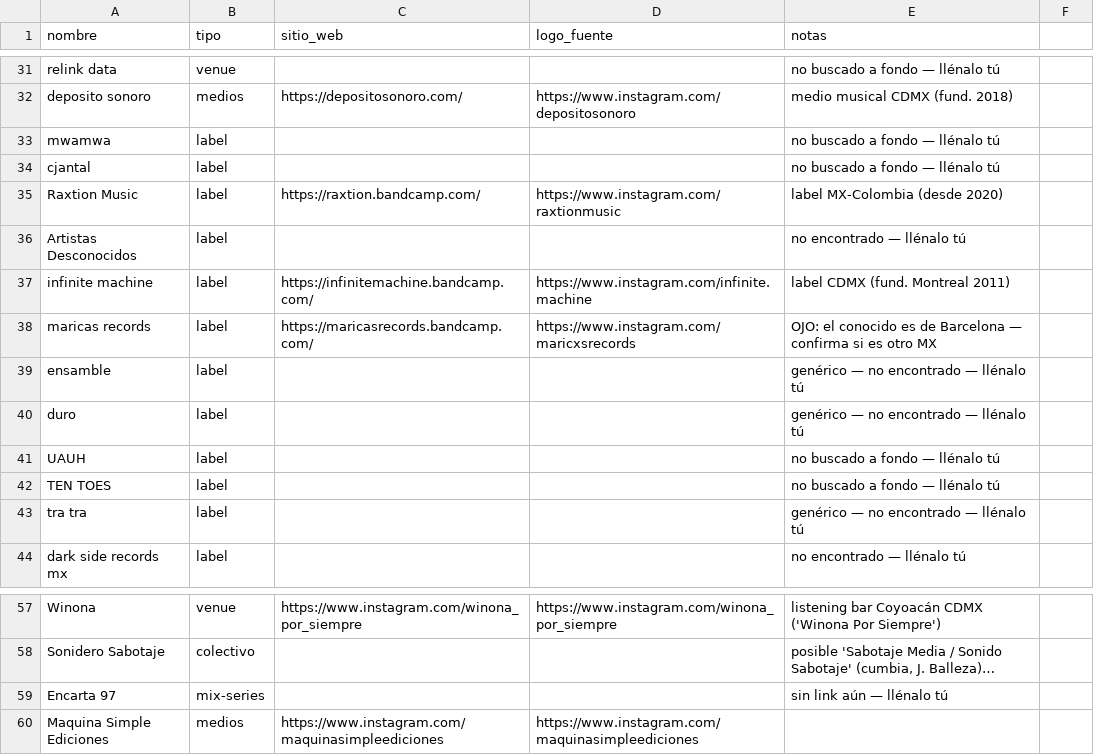
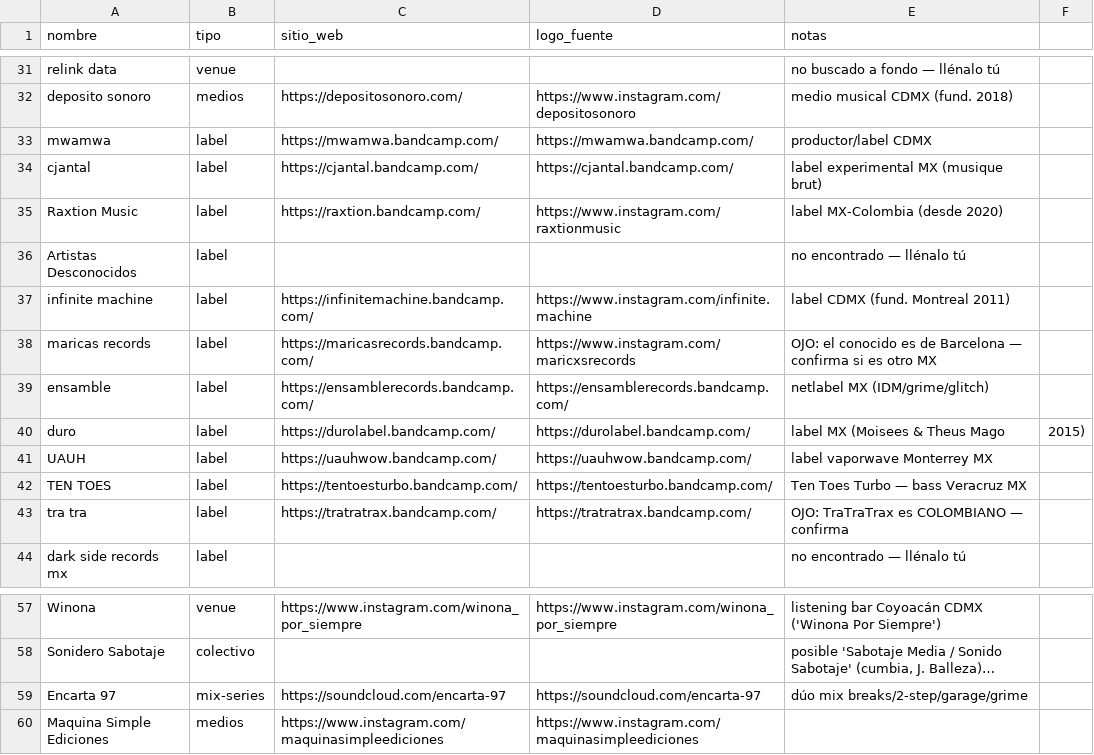
Before and after one commit to GradienteMX/gradiente-fm-web, a CSV file: data/partners.csv, drawn as a sheet; only a part is shown, gaps mark what is left out; long unchanged cells end in …; the diff names each change by its address in the sheet, - before the commit and + after, or states it on an @@ line.

```diff
--- a/data/partners.csv
+++ b/data/partners.csv
-C33 (sitio_web): (empty)
+C33 (sitio_web): https://mwamwa.bandcamp.com/
-D33 (logo_fuente): (empty)
+D33 (logo_fuente): https://mwamwa.bandcamp.com/
-E33 (notas): no buscado a fondo — llénalo tú
+E33 (notas): productor/label CDMX
-C34 (sitio_web): (empty)
+C34 (sitio_web): https://cjantal.bandcamp.com/
-D34 (logo_fuente): (empty)
+D34 (logo_fuente): https://cjantal.bandcamp.com/
-E34 (notas): no buscado a fondo — llénalo tú
+E34 (notas): label experimental MX (musique brut)
-C39 (sitio_web): (empty)
+C39 (sitio_web): https://ensamblerecords.bandcamp.com/
-D39 (logo_fuente): (empty)
+D39 (logo_fuente): https://ensamblerecords.bandcamp.com/
-E39 (notas): genérico — no encontrado — llénalo tú
+E39 (notas): netlabel MX (IDM/grime/glitch)
-C40 (sitio_web): (empty)
+C40 (sitio_web): https://durolabel.bandcamp.com/
-D40 (logo_fuente): (empty)
+D40 (logo_fuente): https://durolabel.bandcamp.com/
-E40 (notas): genérico — no encontrado — llénalo tú
+E40 (notas): label MX (Moisees & Theus Mago
-F40: (empty)
+F40: 2015)
-C41 (sitio_web): (empty)
+C41 (sitio_web): https://uauhwow.bandcamp.com/
-D41 (logo_fuente): (empty)
+D41 (logo_fuente): https://uauhwow.bandcamp.com/
-E41 (notas): no buscado a fondo — llénalo tú
+E41 (notas): label vaporwave Monterrey MX
-C42 (sitio_web): (empty)
+C42 (sitio_web): https://tentoesturbo.bandcamp.com/
-D42 (logo_fuente): (empty)
+D42 (logo_fuente): https://tentoesturbo.bandcamp.com/
-E42 (notas): no buscado a fondo — llénalo tú
+E42 (notas): Ten Toes Turbo — bass Veracruz MX
-C43 (sitio_web): (empty)
+C43 (sitio_web): https://tratratrax.bandcamp.com/
-D43 (logo_fuente): (empty)
+D43 (logo_fuente): https://tratratrax.bandcamp.com/
-E43 (notas): genérico — no encontrado — llénalo tú
+E43 (notas): OJO: TraTraTrax es COLOMBIANO — confirma
-C59 (sitio_web): (empty)
+C59 (sitio_web): https://soundcloud.com/encarta-97
-D59 (logo_fuente): (empty)
+D59 (logo_fuente): https://soundcloud.com/encarta-97
-E59 (notas): sin link aún — llénalo tú
+E59 (notas): dúo mix breaks/2-step/garage/grime
```
Also changed, not shown: 8 other files.
